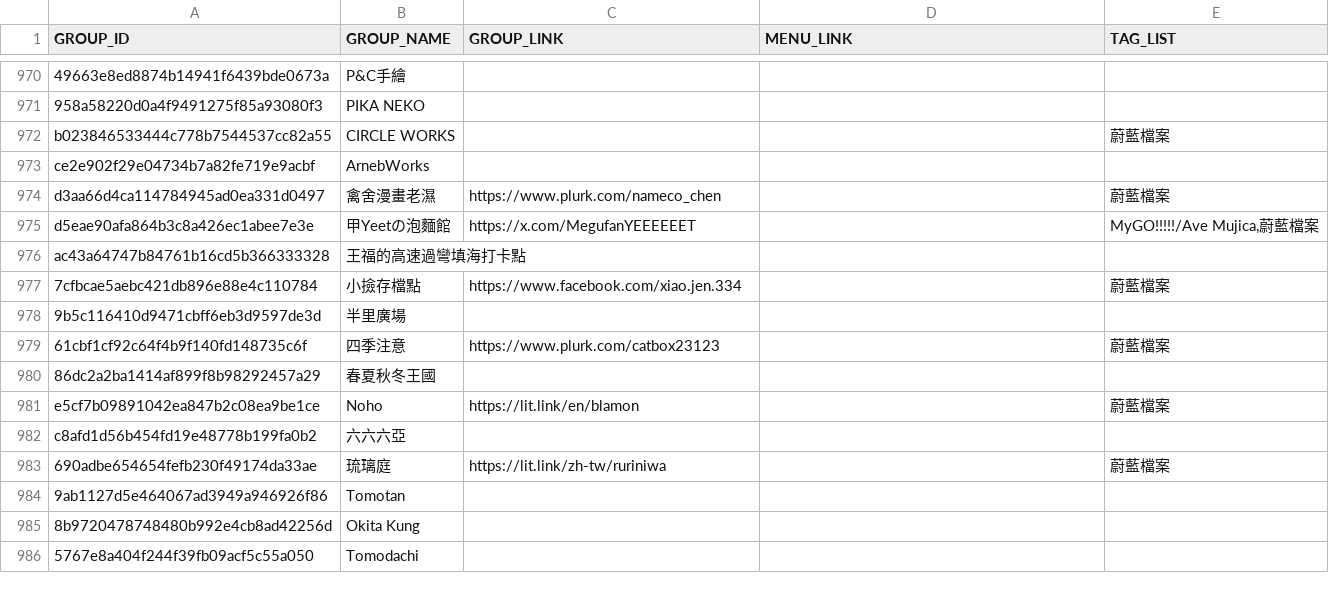
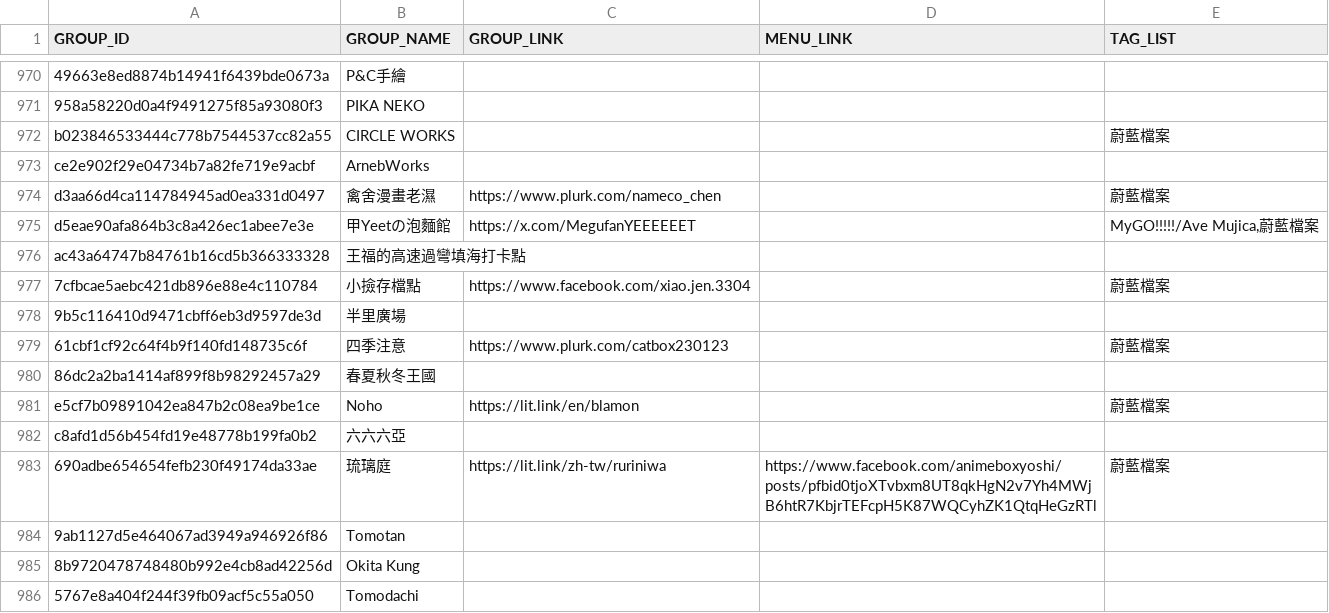
Before and after one commit to nh60211as/DoujinMapMarker, a CSV file: data/FF47/group-list.csv, drawn as a sheet; only a part is shown, gaps mark what is left out; the diff covers the shown part only.

Commit message:
fix: correct group links

```diff
--- a/data/FF47/group-list.csv
+++ b/data/FF47/group-list.csv
@@ -976,5 +976,5 @@ d5eae90afa864b3c8a426ec1abee7e3e,甲Yeetの泡麵館,https://x.com/MegufanYEEEEE
 ac43a64747b84761b16cd5b366333328,王福的高速過彎填海打卡點,,,
-7cfbcae5aebc421db896e88e4c110784,小撿存檔點,https://www.facebook.com/xiao.jen.334,,蔚藍檔案
+7cfbcae5aebc421db896e88e4c110784,小撿存檔點,https://www.facebook.com/xiao.jen.3304,,蔚藍檔案
 9b5c116410d9471cbff6eb3d9597de3d,半里廣場,,,
-61cbf1cf92c64f4b9f140fd148735c6f,四季注意,https://www.plurk.com/catbox23123,,蔚藍檔案
+61cbf1cf92c64f4b9f140fd148735c6f,四季注意,https://www.plurk.com/catbox230123,,蔚藍檔案
 86dc2a2ba1414af899f8b98292457a29,春夏秋冬王國,,,
@@ -982,3 +982,3 @@ e5cf7b09891042ea847b2c08ea9be1ce,Noho,https://lit.link/en/blamon,,蔚藍檔案
 c8afd1d56b454fd19e48778b199fa0b2,六六六亞,,,
-690adbe654654fefb230f49174da33ae,琉璃庭,https://lit.link/zh-tw/ruriniwa,,蔚藍檔案
+690adbe654654fefb230f49174da33ae,琉璃庭,https://lit.link/zh-tw/ruriniwa,https://www.facebook.com/animeboxyoshi/posts/pfbid0tjoXTvbxm8UT8qkHgN2v7Yh4MWjB6htR7KbjrTEFcpH5K87WQCyhZK1QtqHeGzRTl,蔚藍檔案
 9ab1127d5e464067ad3949a946926f86,Tomotan,,,
```
Also changed, not shown: 123 edited cells elsewhere in this file, 1 other file.
